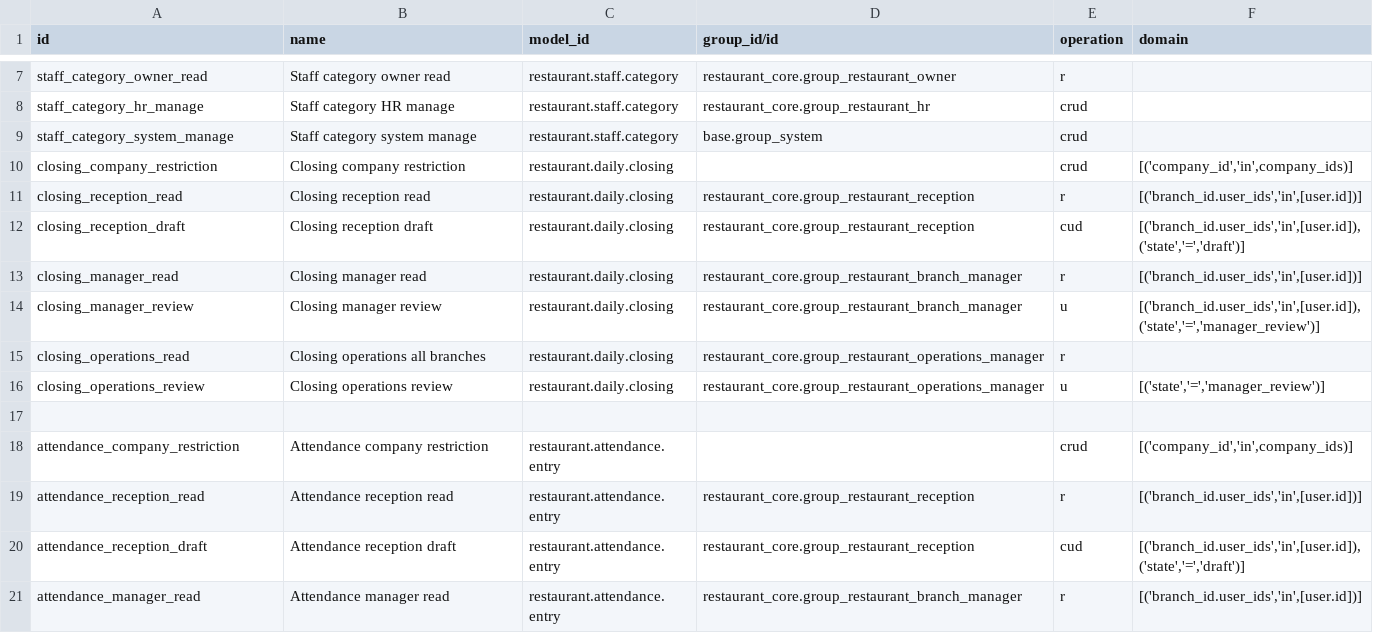
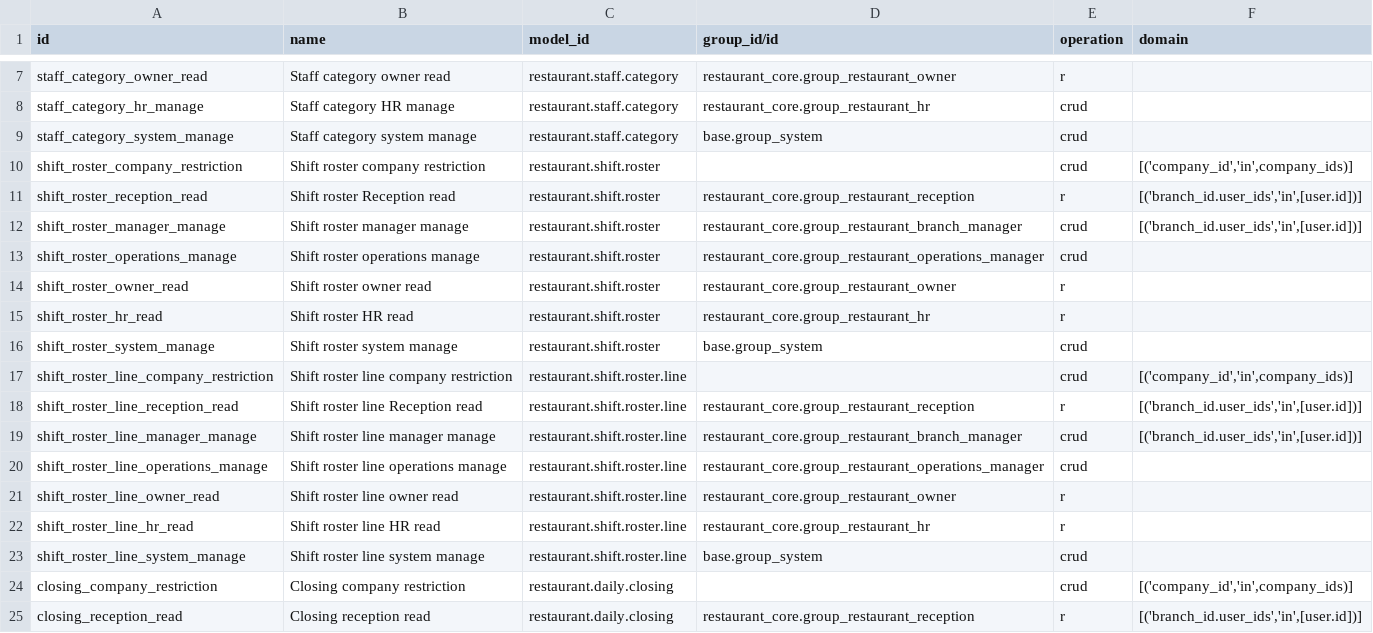
Before and after one commit to anisLa00/restaurant_management, a CSV file: restaurant_reception/security/ir.access.csv, drawn as a sheet; only a part is shown, gaps mark what is left out; the shorter side is filled out with more unchanged rows.

Commit message:
feat: drive attendance from monthly shift rosters

```diff
--- a/restaurant_reception/security/ir.access.csv
+++ b/restaurant_reception/security/ir.access.csv
@@ -9,2 +9,16 @@ staff_category_hr_manage,Staff category HR manage,restaurant.staff.category,rest
 staff_category_system_manage,Staff category system manage,restaurant.staff.category,base.group_system,crud,
+shift_roster_company_restriction,Shift roster company restriction,restaurant.shift.roster,,crud,"[('company_id','in',company_ids)]"
+shift_roster_reception_read,Shift roster Reception read,restaurant.shift.roster,restaurant_core.group_restaurant_reception,r,"[('branch_id.user_ids','in',[user.id])]"
+shift_roster_manager_manage,Shift roster manager manage,restaurant.shift.roster,restaurant_core.group_restaurant_branch_manager,crud,"[('branch_id.user_ids','in',[user.id])]"
+shift_roster_operations_manage,Shift roster operations manage,restaurant.shift.roster,restaurant_core.group_restaurant_operations_manager,crud,
+shift_roster_owner_read,Shift roster owner read,restaurant.shift.roster,restaurant_core.group_restaurant_owner,r,
+shift_roster_hr_read,Shift roster HR read,restaurant.shift.roster,restaurant_core.group_restaurant_hr,r,
+shift_roster_system_manage,Shift roster system manage,restaurant.shift.roster,base.group_system,crud,
+shift_roster_line_company_restriction,Shift roster line company restriction,restaurant.shift.roster.line,,crud,"[('company_id','in',company_ids)]"
+shift_roster_line_reception_read,Shift roster line Reception read,restaurant.shift.roster.line,restaurant_core.group_restaurant_reception,r,"[('branch_id.user_ids','in',[user.id])]"
+shift_roster_line_manager_manage,Shift roster line manager manage,restaurant.shift.roster.line,restaurant_core.group_restaurant_branch_manager,crud,"[('branch_id.user_ids','in',[user.id])]"
+shift_roster_line_operations_manage,Shift roster line operations manage,restaurant.shift.roster.line,restaurant_core.group_restaurant_operations_manager,crud,
+shift_roster_line_owner_read,Shift roster line owner read,restaurant.shift.roster.line,restaurant_core.group_restaurant_owner,r,
+shift_roster_line_hr_read,Shift roster line HR read,restaurant.shift.roster.line,restaurant_core.group_restaurant_hr,r,
+shift_roster_line_system_manage,Shift roster line system manage,restaurant.shift.roster.line,base.group_system,crud,
 closing_company_restriction,Closing company restriction,restaurant.daily.closing,,crud,"[('company_id','in',company_ids)]"
```
Also changed, not shown: 12 other files.
